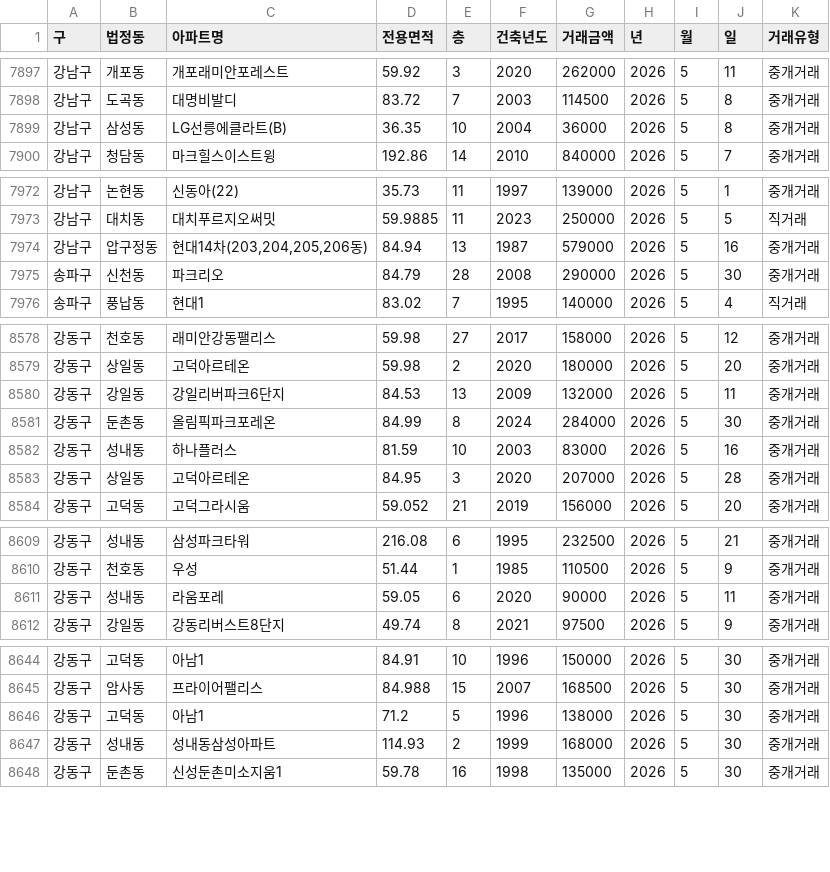
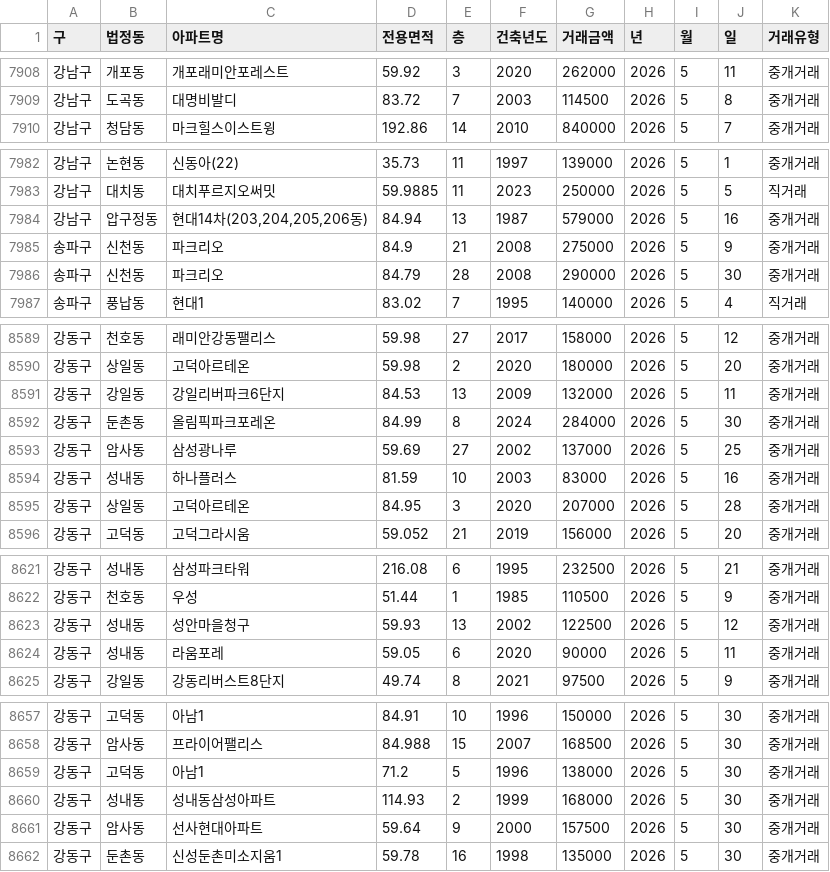
Before and after one commit to sean794/Real-Estate, a CSV file: data/apt_trade/202605.csv, drawn as a sheet; only a part is shown, gaps mark what is left out; removed rows and columns are numbered as before the commit, all else as after; the diff covers the shown part only; the diff names each change by its address in the sheet, - before the commit and + after, or states it on an @@ line.

```diff
--- a/data/apt_trade/202605.csv
+++ b/data/apt_trade/202605.csv
-row 7899: 강남구 | 삼성동 | LG선릉에클라트(B) | 36.35 | 10 | 2004 | 36000 | 2026 | 5 | 8 | 중개거래
+row 7985: 송파구 | 신천동 | 파크리오 | 84.9 | 21 | 2008 | 275000 | 2026 | 5 | 9 | 중개거래
+row 8593: 강동구 | 암사동 | 삼성광나루 | 59.69 | 27 | 2002 | 137000 | 2026 | 5 | 25 | 중개거래
+row 8623: 강동구 | 성내동 | 성안마을청구 | 59.93 | 13 | 2002 | 122500 | 2026 | 5 | 12 | 중개거래
+row 8661: 강동구 | 암사동 | 선사현대아파트 | 59.64 | 9 | 2000 | 157500 | 2026 | 5 | 30 | 중개거래
```
Also changed, not shown: 12 added rows elsewhere in this file, 6 other files.
